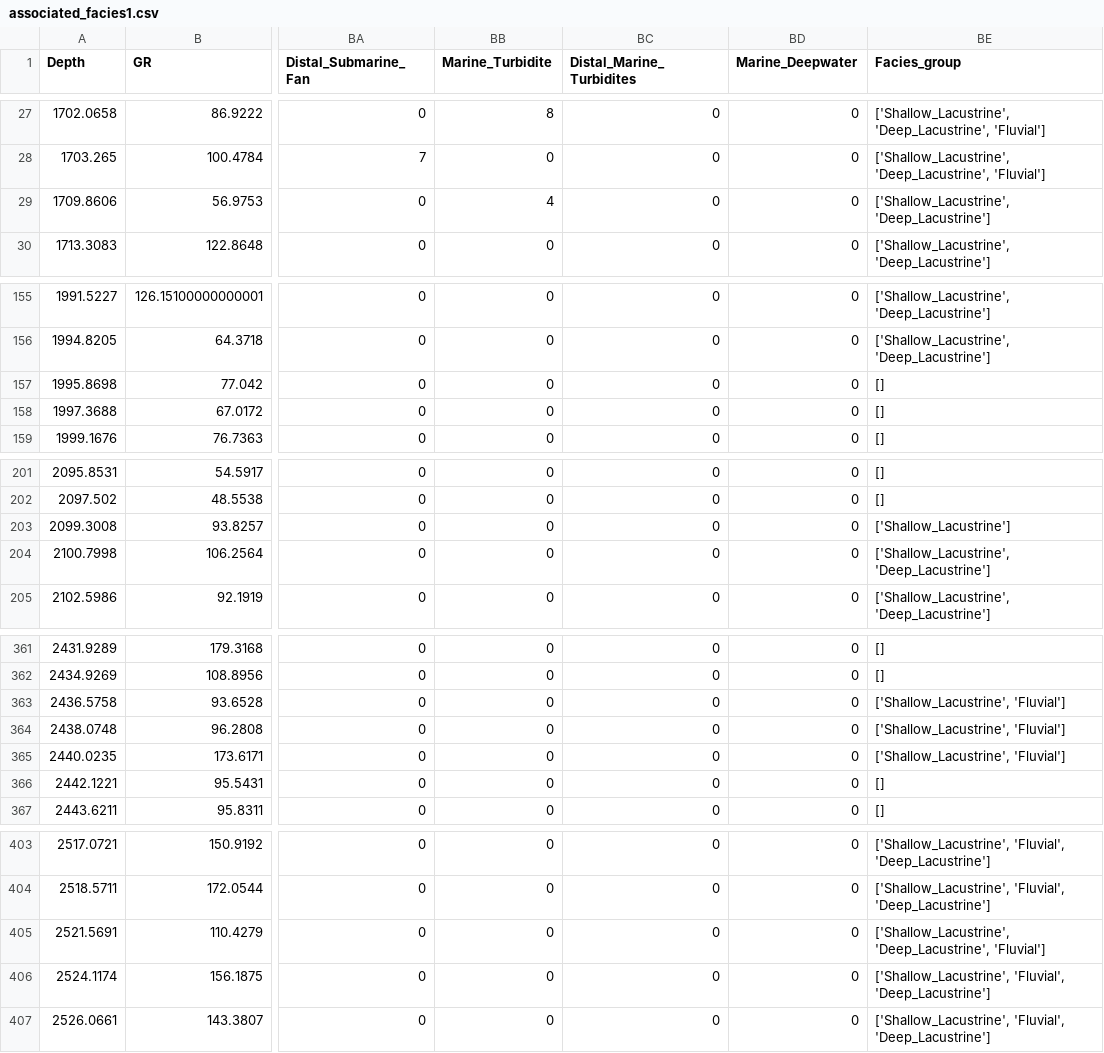
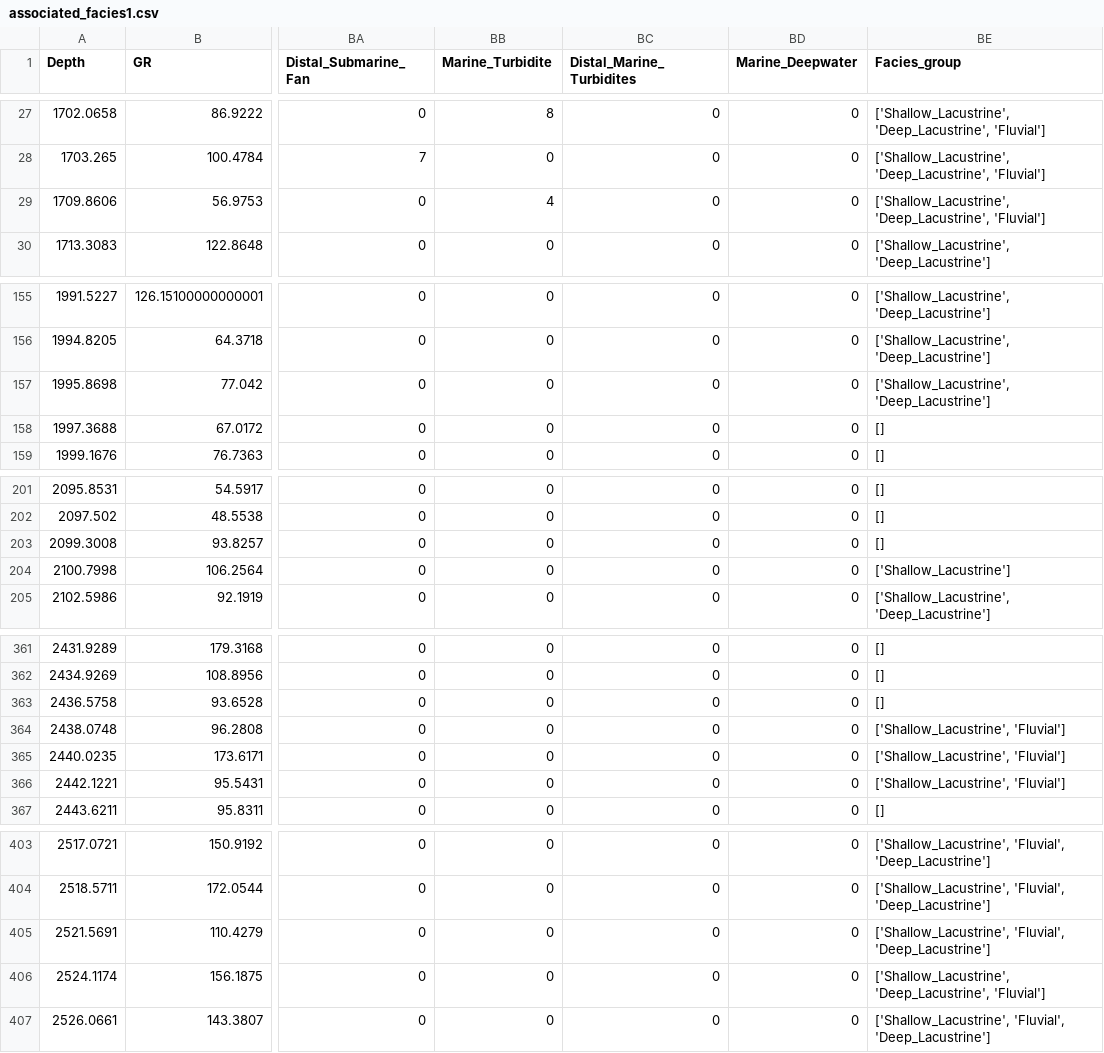
Before and after one commit to tranhieu956230/ai_i2g, a CSV file: modifier_set2_6/associated_facies/associated_facies1.csv, drawn as a sheet; only a part is shown, gaps mark what is left out; the diff covers the shown part only; the diff names each change by its address in the sheet, - before the commit and + after, or states it on an @@ line.

```diff
--- a/modifier_set2_6/associated_facies/associated_facies1.csv
+++ b/modifier_set2_6/associated_facies/associated_facies1.csv
-BE29 (Facies_group): ['Shallow_Lacustrine', 'Deep_Lacustrine']
+BE29 (Facies_group): ['Shallow_Lacustrine', 'Deep_Lacustrine', 'Fluvial']
-BE157 (Facies_group): []
+BE157 (Facies_group): ['Shallow_Lacustrine', 'Deep_Lacustrine']
-BE203 (Facies_group): ['Shallow_Lacustrine']
+BE203 (Facies_group): []
-BE204 (Facies_group): ['Shallow_Lacustrine', 'Deep_Lacustrine']
+BE204 (Facies_group): ['Shallow_Lacustrine']
-BE363 (Facies_group): ['Shallow_Lacustrine', 'Fluvial']
+BE363 (Facies_group): []
-BE366 (Facies_group): []
+BE366 (Facies_group): ['Shallow_Lacustrine', 'Fluvial']
-BE405 (Facies_group): ['Shallow_Lacustrine', 'Deep_Lacustrine', 'Fluvial']
+BE405 (Facies_group): ['Shallow_Lacustrine', 'Fluvial', 'Deep_Lacustrine']
-BE406 (Facies_group): ['Shallow_Lacustrine', 'Fluvial', 'Deep_Lacustrine']
+BE406 (Facies_group): ['Shallow_Lacustrine', 'Deep_Lacustrine', 'Fluvial']
```
Also changed, not shown: 1 added row and 18 edited cells elsewhere in this file, modifier_set2_6/associated_facies/associated_facies.csv, modifier_set2_6/lower_boundary/lower_boundary1.csv, 5 other files.
